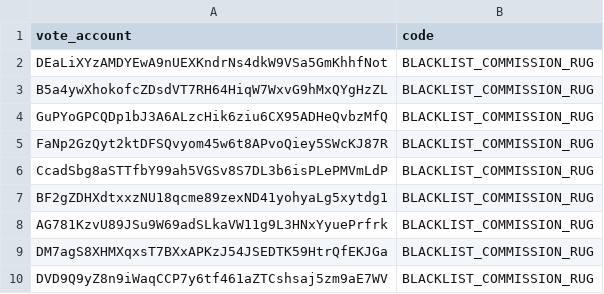
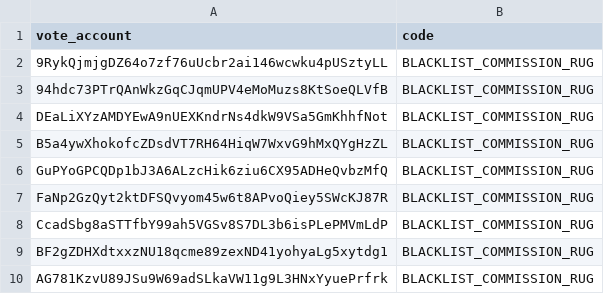
Before and after one commit to marinade-finance/delegation-strategy-2, a CSV file: blacklist.csv, drawn as a sheet; only a part is shown; the shorter side is filled out with more unchanged rows; the diff names each change by its address in the sheet, - before the commit and + after, or states it on an @@ line.

Commit message:
feat: update blacklist

```diff
--- a/blacklist.csv
+++ b/blacklist.csv
+row 2: 9RykQjmjgDZ64o7zf76uUcbr2ai146wcwku4pUSztyLL | BLACKLIST_COMMISSION_RUG
+row 3: 94hdc73PTrQAnWkzGqCJqmUPV4eMoMuzs8KtSoeQLVfB | BLACKLIST_COMMISSION_RUG
```
